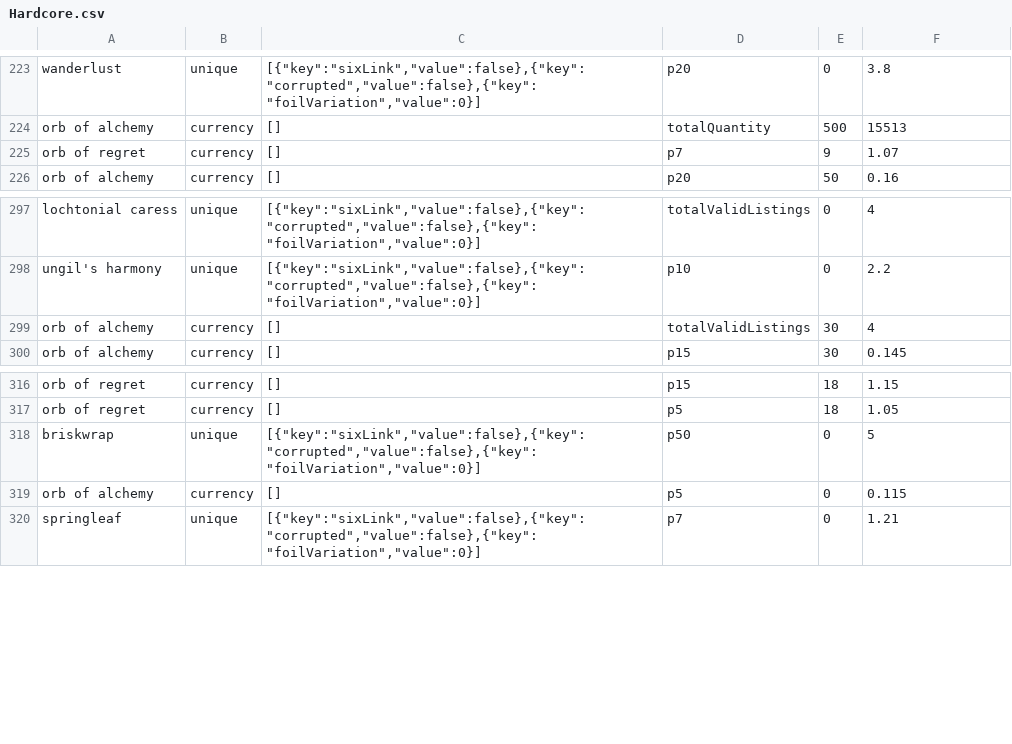
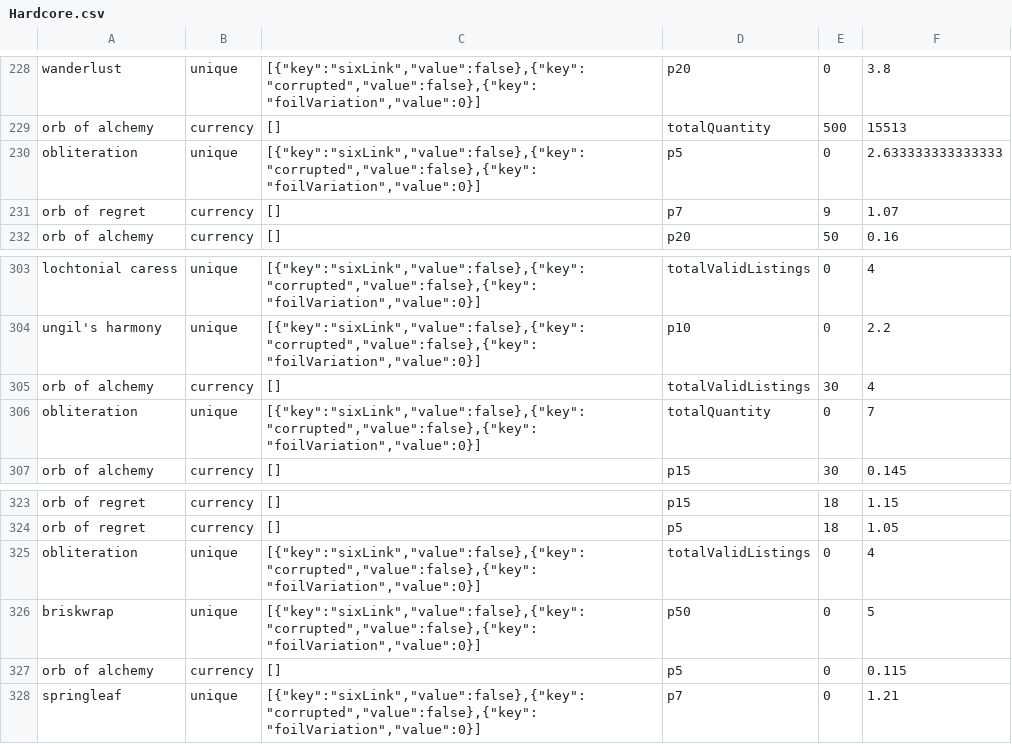
Before and after one commit to PoeStack/poestack-public-data, a CSV file: economy/overall/Hardcore.csv, drawn as a sheet; only a part is shown, gaps mark what is left out; the diff covers the shown part only.

```diff
--- a/economy/overall/Hardcore.csv
+++ b/economy/overall/Hardcore.csv
@@ -224,2 +229,3 @@
 "orb of alchemy",currency,"[]",totalQuantity,500,15513
+"obliteration",unique,"[{""key"":""sixLink"",""value"":false},{""key"":""corrupted"",""value"":false},{""key"":""foilVariation"",""value"":0}]",p5,0,2.633333333333333
 "orb of regret",currency,"[]",p7,9,1.07
@@ -299,2 +305,3 @@
 "orb of alchemy",currency,"[]",totalValidListings,30,4
+"obliteration",unique,"[{""key"":""sixLink"",""value"":false},{""key"":""corrupted"",""value"":false},{""key"":""foilVariation"",""value"":0}]",totalQuantity,0,7
 "orb of alchemy",currency,"[]",p15,30,0.145
@@ -317,2 +324,3 @@
 "orb of regret",currency,"[]",p5,18,1.05
+"obliteration",unique,"[{""key"":""sixLink"",""value"":false},{""key"":""corrupted"",""value"":false},{""key"":""foilVariation"",""value"":0}]",totalValidListings,0,4
 "briskwrap",unique,"[{""key"":""sixLink"",""value"":false},{""key"":""corrupted"",""value"":false},{""key"":""foilVariation"",""value"":0}]",p50,0,5
```
Also changed, not shown: 5 added rows elsewhere in this file.
